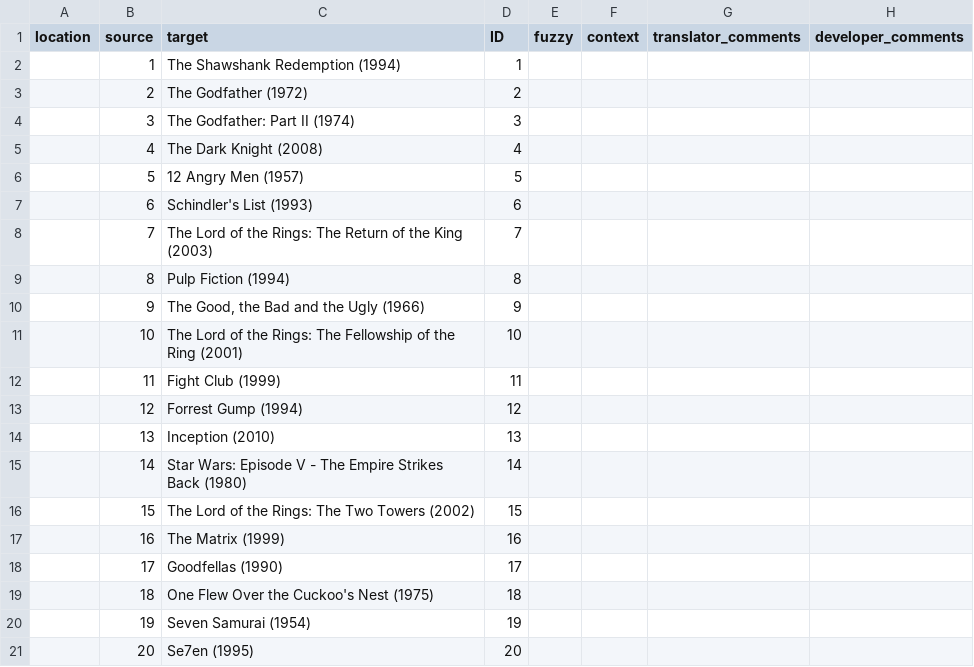
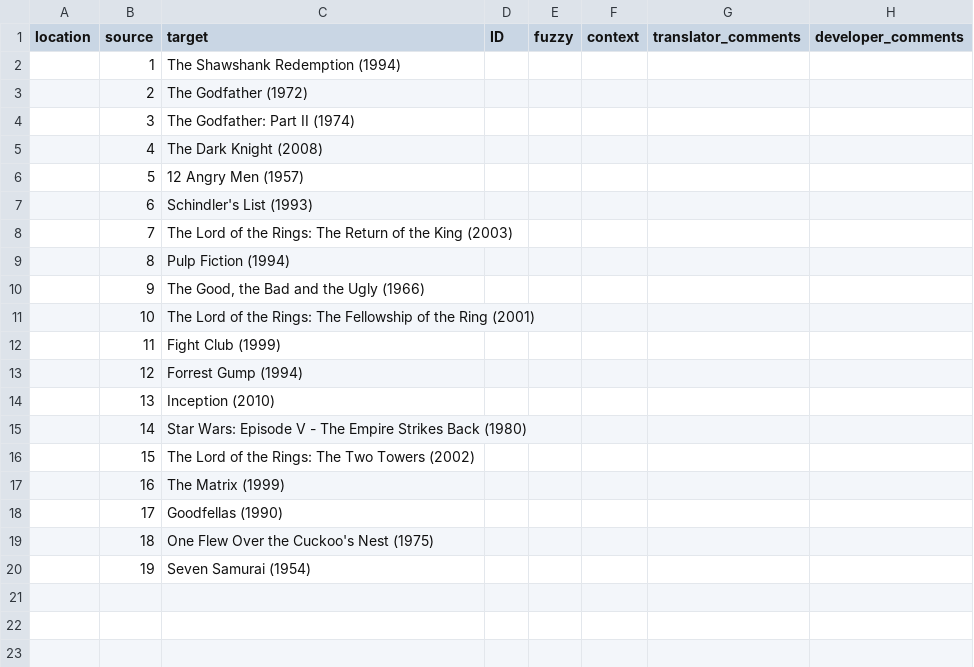
Before and after one commit to radeklat/act-draw-explain, a CSV file: lib/data/csv/questions/en.csv, drawn as a sheet.

```diff
--- a/lib/data/csv/questions/en.csv
+++ b/lib/data/csv/questions/en.csv
@@ -1,21 +1,20 @@
 location,source,target,ID,fuzzy,context,translator_comments,developer_comments
-,1,"The Shawshank Redemption (1994)",1,,,,
-,2,"The Godfather (1972)",2,,,,
-,3,"The Godfather: Part II (1974)",3,,,,
-,4,"The Dark Knight (2008)",4,,,,
-,5,"12 Angry Men (1957)",5,,,,
-,6,"Schindler's List (1993)",6,,,,
-,7,"The Lord of the Rings: The Return of the King (2003)",7,,,,
-,8,"Pulp Fiction (1994)",8,,,,
-,9,"The Good, the Bad and the Ugly (1966)",9,,,,
-,10,"The Lord of the Rings: The Fellowship of the Ring (2001)",10,,,,
-,11,"Fight Club (1999)",11,,,,
-,12,"Forrest Gump (1994)",12,,,,
-,13,"Inception (2010)",13,,,,
-,14,"Star Wars: Episode V - The Empire Strikes Back (1980)",14,,,,
-,15,"The Lord of the Rings: The Two Towers (2002)",15,,,,
-,16,"The Matrix (1999)",16,,,,
-,17,"Goodfellas (1990)",17,,,,
-,18,"One Flew Over the Cuckoo's Nest (1975)",18,,,,
-,19,"Seven Samurai (1954)",19,,,,
-,20,"Se7en (1995)",20,,,,
+,1,"The Shawshank Redemption (1994)",,,,,
+,2,"The Godfather (1972)",,,,,
+,3,"The Godfather: Part II (1974)",,,,,
+,4,"The Dark Knight (2008)",,,,,
+,5,"12 Angry Men (1957)",,,,,
+,6,"Schindler's List (1993)",,,,,
+,7,"The Lord of the Rings: The Return of the King (2003)",,,,,
+,8,"Pulp Fiction (1994)",,,,,
+,9,"The Good, the Bad and the Ugly (1966)",,,,,
+,10,"The Lord of the Rings: The Fellowship of the Ring (2001)",,,,,
+,11,"Fight Club (1999)",,,,,
+,12,"Forrest Gump (1994)",,,,,
+,13,"Inception (2010)",,,,,
+,14,"Star Wars: Episode V - The Empire Strikes Back (1980)",,,,,
+,15,"The Lord of the Rings: The Two Towers (2002)",,,,,
+,16,"The Matrix (1999)",,,,,
+,17,"Goodfellas (1990)",,,,,
+,18,"One Flew Over the Cuckoo's Nest (1975)",,,,,
+,19,"Seven Samurai (1954)",,,,,
```
Also changed, not shown: lib/data/csv/questions.csv, lib/data/csv/questions/cs.csv.
